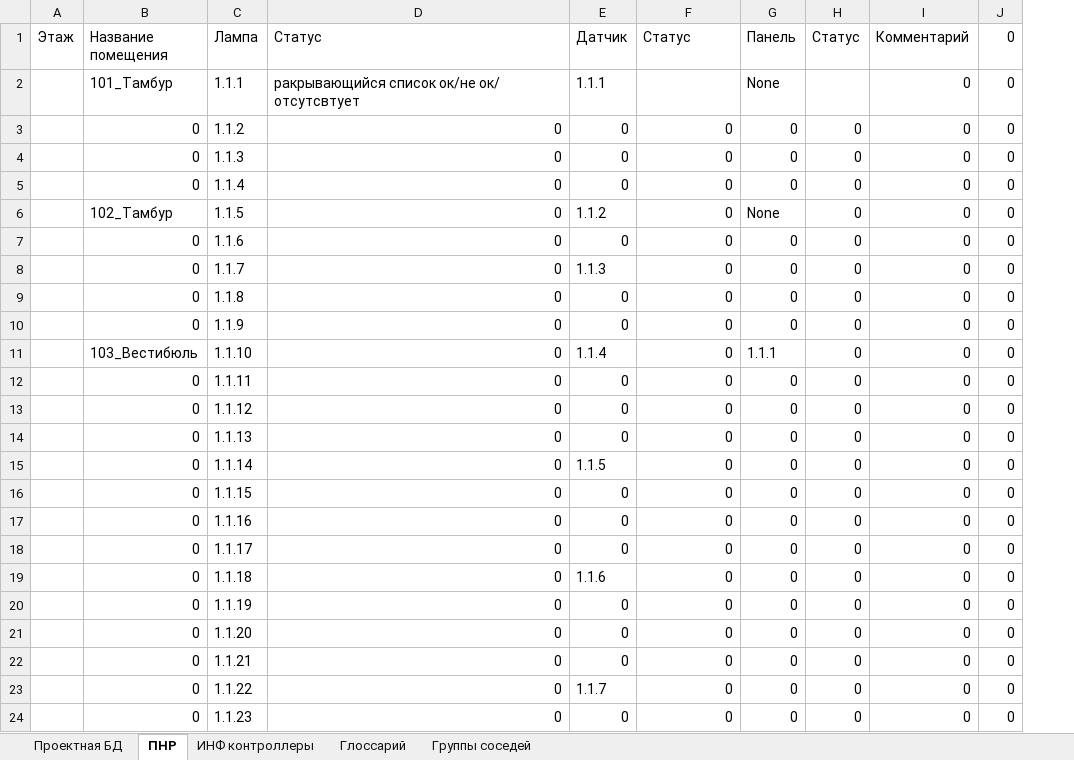
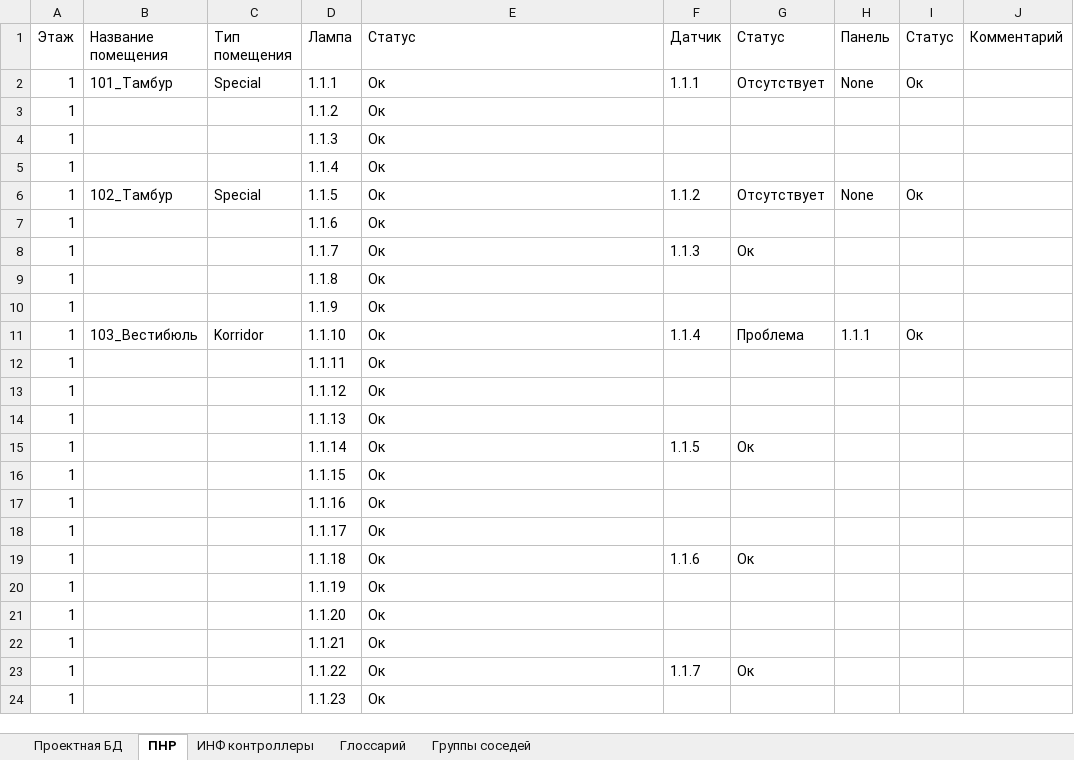
Before and after one commit to Azrielshka/ha-lighting-compilers, an Excel workbook: data/object_example.xlsx, sheet ПНР, drawn as a sheet; values as stored, in another font and other column widths than the file's, no cell formats; removed rows and columns are numbered as before the commit, all else as after; the diff names each change by its address in the sheet, - before the commit and + after, or states it on an @@ line.

Commit message:
Edit main example table - major change

```diff
--- a/data/object_example.xlsx (sheet ПНР)
+++ b/data/object_example.xlsx (sheet ПНР)
+column C (Тип помещения), rows 2-11: Special |  |  |  | Special |  |  |  |  | Korridor
-column J (0), rows 2-24: all 0
-A2:A24 (Этаж): (empty)
+A2:A24 (Этаж): 1
-E2 (Статус): ракрывающийся список ок/не ок/ отсутсвтует
+E2 (Статус): Ок
-G2 (Статус): (empty)
+G2 (Статус): Отсутствует
-I2 (Статус): (empty)
+I2 (Статус): Ок
-J2:J24 (Комментарий): 0
+J2:J24 (Комментарий): (empty)
-B3:B5 (Название помещения): 0
+B3:B5 (Название помещения): (empty)
-E3:E24 (Статус): 0
+E3:E24 (Статус): Ок
-F3:F5 (Датчик): 0
+F3:F5 (Датчик): (empty)
-G3:G5 (Статус): 0
+G3:G5 (Статус): (empty)
-H3:H5 (Панель): 0
+H3:H5 (Панель): (empty)
-I3:I5 (Статус): 0
+I3:I5 (Статус): (empty)
-G6 (Статус): 0
+G6 (Статус): Отсутствует
-I6 (Статус): 0
+I6 (Статус): Ок
-B7:B10 (Название помещения): 0
+B7:B10 (Название помещения): (empty)
-F7 (Датчик): 0
+F7 (Датчик): (empty)
-G7 (Статус): 0
+G7 (Статус): (empty)
-H7:H10 (Панель): 0
+H7:H10 (Панель): (empty)
-I7:I10 (Статус): 0
+I7:I10 (Статус): (empty)
-G8 (Статус): 0
+G8 (Статус): Ок
-F9:F10 (Датчик): 0
+F9:F10 (Датчик): (empty)
-G9:G10 (Статус): 0
+G9:G10 (Статус): (empty)
-G11 (Статус): 0
+G11 (Статус): Проблема
-I11 (Статус): 0
+I11 (Статус): Ок
-B12:B24 (Название помещения): 0
+B12:B24 (Название помещения): (empty)
-F12:F14 (Датчик): 0
+F12:F14 (Датчик): (empty)
-G12:G14 (Статус): 0
+G12:G14 (Статус): (empty)
-H12:H24 (Панель): 0
+H12:H24 (Панель): (empty)
-I12:I24 (Статус): 0
+I12:I24 (Статус): (empty)
-G15 (Статус): 0
+G15 (Статус): Ок
-F16:F18 (Датчик): 0
+F16:F18 (Датчик): (empty)
-G16:G18 (Статус): 0
+G16:G18 (Статус): (empty)
-G19 (Статус): 0
+G19 (Статус): Ок
-F20:F22 (Датчик): 0
+F20:F22 (Датчик): (empty)
-G20:G22 (Статус): 0
+G20:G22 (Статус): (empty)
-G23 (Статус): 0
+G23 (Статус): Ок
-F24 (Датчик): 0
+F24 (Датчик): (empty)
-G24 (Статус): 0
+G24 (Статус): (empty)
```
Also changed, not shown: sheet Глоссарий, sheet ИНФ контроллеры, sheet Группы соседей, cell formats.
